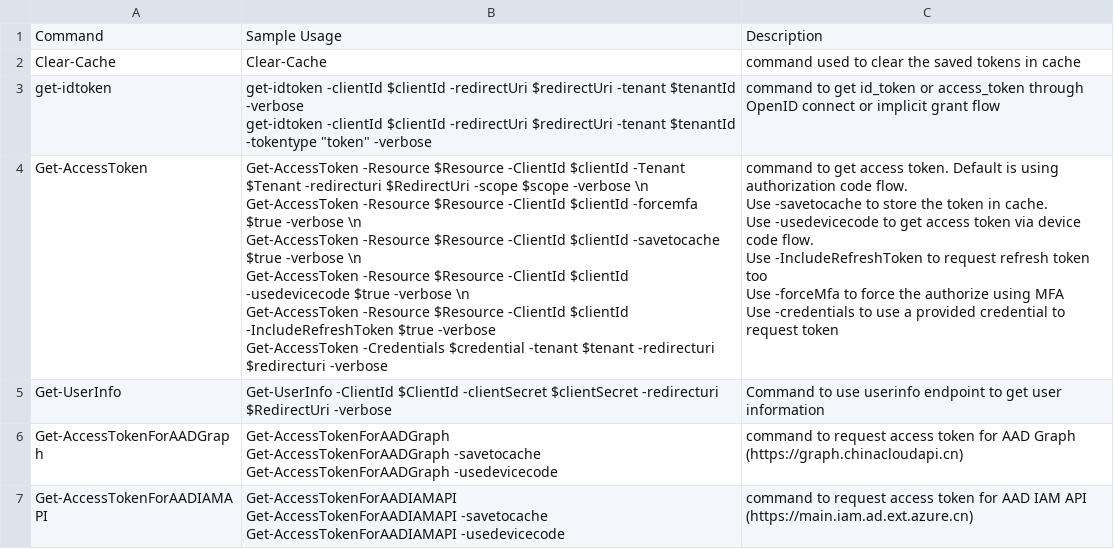
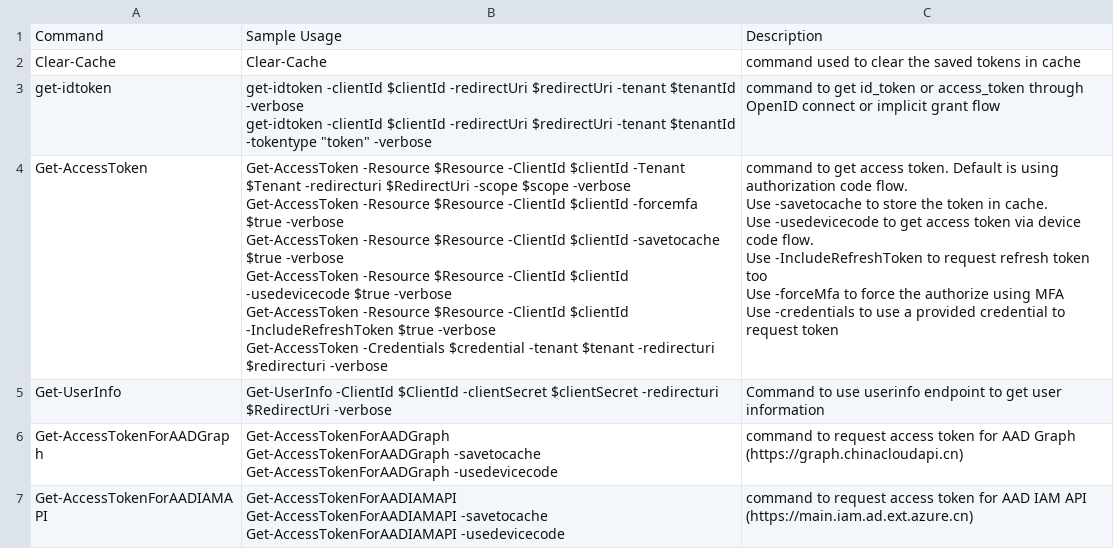
Before and after one commit to simonxin/aadtokens, a CSV file: doc/commands.csv, drawn as a sheet; only a part is shown.

Commit message:
update excel

```diff
--- a/doc/commands.csv
+++ b/doc/commands.csv
@@ -4,13 +4,13 @@ get-idtoken,"get-idtoken -clientId $clientId -redirectUri $redirectUri -tenant $
 get-idtoken -clientId $clientId -redirectUri $redirectUri -tenant $tenantId -tokentype ""token"" -verbose",command to get id_token or access_token through OpenID connect or implicit grant flow
-Get-AccessToken,"Get-AccessToken -Resource $Resource -ClientId $clientId  -Tenant $Tenant -redirecturi $RedirectUri -scope $scope -verbose \n
-Get-AccessToken -Resource $Resource -ClientId $clientId  -forcemfa $true -verbose \n
-Get-AccessToken -Resource $Resource -ClientId $clientId  -savetocache $true -verbose \n
-Get-AccessToken -Resource $Resource -ClientId $clientId  -usedevicecode $true -verbose \n
-Get-AccessToken -Resource $Resource -ClientId $clientId  -IncludeRefreshToken $true -verbose
-Get-AccessToken -Credentials $credential -tenant $tenant -redirecturi $redirecturi -verbose ","command to get access token. Default is using authorization code flow.
-Use -savetocache to store the token in cache.
-Use -usedevicecode to get access token via device code flow.
-Use -IncludeRefreshToken to request refresh token too
-Use -forceMfa to force the authorize using MFA
-Use -credentials to use a provided credential to request token"
+Get-AccessToken,"Get-AccessToken -Resource $Resource -ClientId $clientId  -Tenant $Tenant -redirecturi $RedirectUri -scope $scope -verbose
+Get-AccessToken -Resource $Resource -ClientId $clientId  -forcemfa $true -verbose
+Get-AccessToken -Resource $Resource -ClientId $clientId  -savetocache $true -verbose
+Get-AccessToken -Resource $Resource -ClientId $clientId  -usedevicecode $true -verbose
+Get-AccessToken -Resource $Resource -ClientId $clientId  -IncludeRefreshToken $true -verbose
+Get-AccessToken -Credentials $credential -tenant $tenant -redirecturi $redirecturi -verbose ","command to get access token. Default is using authorization code flow.
+Use -savetocache to store the token in cache.
+Use -usedevicecode to get access token via device code flow.
+Use -IncludeRefreshToken to request refresh token too
+Use -forceMfa to force the authorize using MFA
+Use -credentials to use a provided credential to request token"
 Get-UserInfo,Get-UserInfo -ClientId $ClientId -clientSecret $clientSecret -redirecturi $RedirectUri -verbose,Command to use userinfo endpoint to get user information
```
Also changed, not shown: 2 other files.
